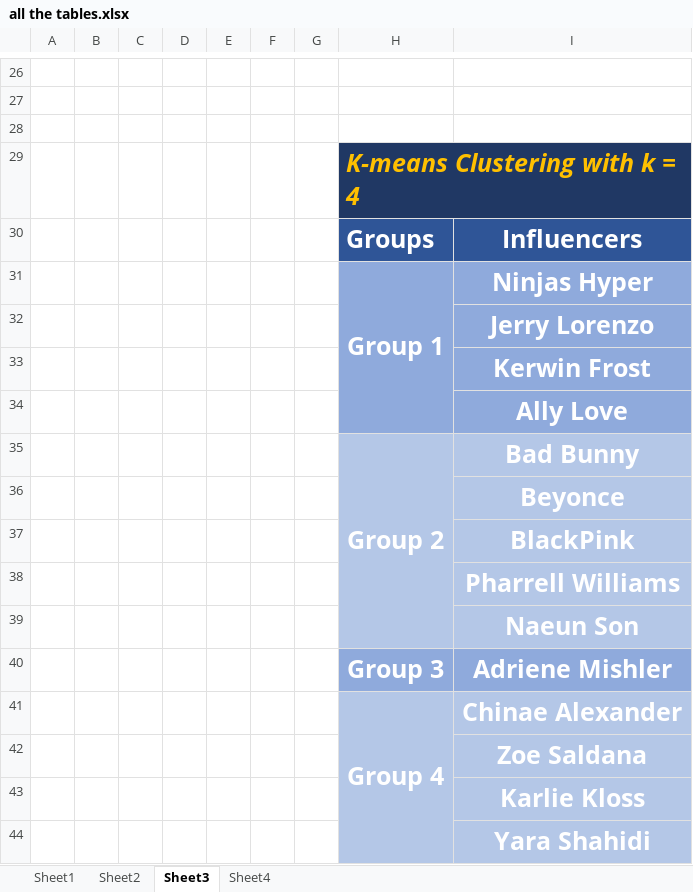
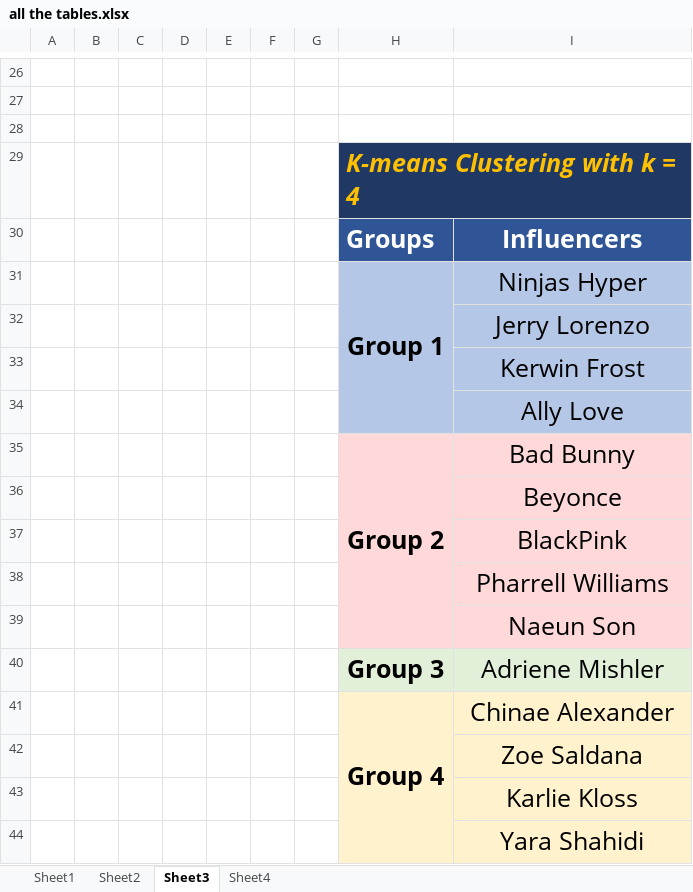
Before and after one commit to jinhangjiang/ASU_Adidas_CapstoneProject, an Excel workbook: Reports/Final Report/all the tables.xlsx, sheet Sheet3, drawn as a sheet; only a part is shown, gaps mark what is left out; values as stored, in another font and other column widths than the file's, no borders; charts and pictures not drawn; the diff names each change by its address in the sheet, - before the commit and + after, or states it on an @@ line.

```diff
--- a/Reports/Final Report/all the tables.xlsx (sheet Sheet3)
+++ b/Reports/Final Report/all the tables.xlsx (sheet Sheet3)
-H31:I31 text colour: #FFFFFF
+H31:I31 text colour: black
-H31:I34 fill: #8FAADC
+H31:I34 fill: #B4C7E7
-I31:I44 bold: on
+I31:I44 bold: off
-I32:I34 text colour: #FFFFFF
+I32:I34 text colour: black
-H35:I39 fill: #B4C7E7
+H35:I39 fill: #FFD9D9
-H35:I35 text colour: #FFFFFF
+H35:I35 text colour: black
-I36:I39 text colour: #FFFFFF
+I36:I39 text colour: black
-H40:I41 text colour: #FFFFFF
+H40:I41 text colour: black
-H40:I40 fill: #8FAADC
+H40:I40 fill: #E2F0D9
-H41:I44 fill: #B4C7E7
+H41:I44 fill: #FFF2CC
-I42:I44 text colour: #FFFFFF
+I42:I44 text colour: black
```
Also changed, not shown: sheet Sheet1, 6 other files.
